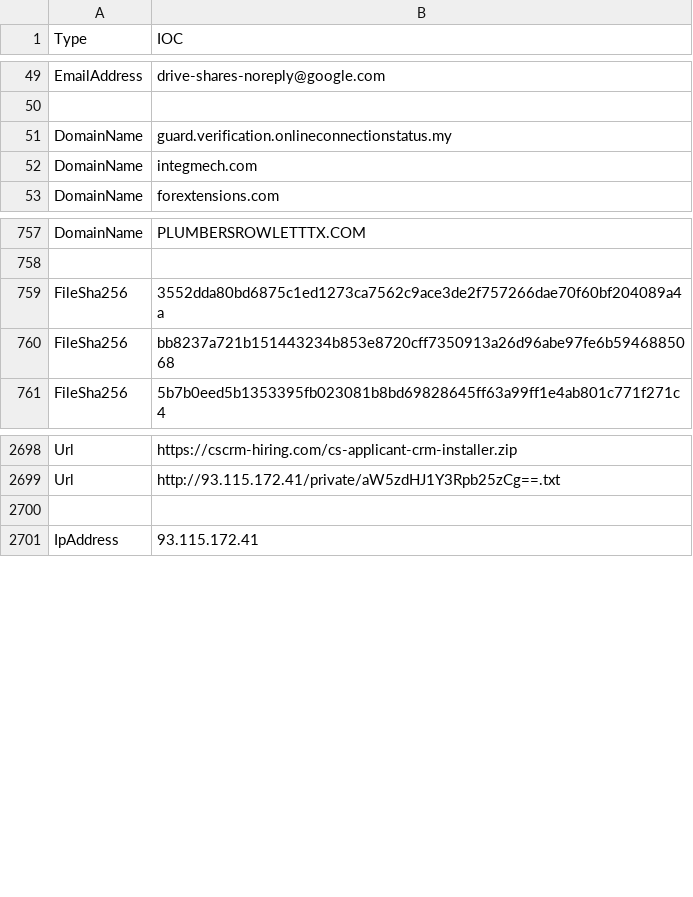
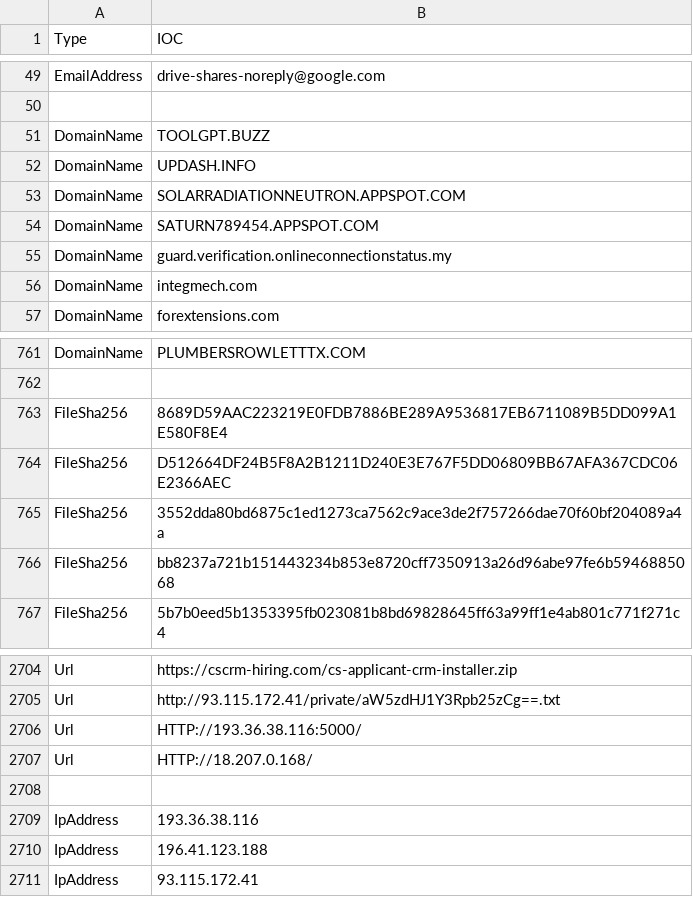
Before and after one commit to yarivdv/SORTED_IOC, a CSV file: Sorted_IOC.csv, drawn as a sheet; only a part is shown, gaps mark what is left out.

Commit message:
Update Sorted_IOC.csv

```diff
--- a/Sorted_IOC.csv
+++ b/Sorted_IOC.csv
@@ -50,2 +50,6 @@ EmailAddress,drive-shares-noreply@google.com
 
+DomainName,TOOLGPT.BUZZ
+DomainName,UPDASH.INFO
+DomainName,SOLARRADIATIONNEUTRON.APPSPOT.COM
+DomainName,SATURN789454.APPSPOT.COM
 DomainName,guard.verification.onlineconnectionstatus.my
@@ -758,2 +762,4 @@ DomainName,PLUMBERSROWLETTTX.COM
 
+FileSha256,8689D59AAC223219E0FDB7886BE289A9536817EB6711089B5DD099A1E580F8E4
+FileSha256,D512664DF24B5F8A2B1211D240E3E767F5DD06809BB67AFA367CDC06E2366AEC
 FileSha256,3552dda80bd6875c1ed1273ca7562c9ace3de2f757266dae70f60bf204089a4a
@@ -2699,3 +2705,7 @@ Url,https://cscrm-hiring.com/cs-applicant-crm-installer.zip
 Url,http://93.115.172.41/private/aW5zdHJ1Y3Rpb25zCg==.txt
+Url,HTTP://193.36.38.116:5000/
+Url,HTTP://18.207.0.168/
 
+IpAddress,193.36.38.116
+IpAddress,196.41.123.188
 IpAddress,93.115.172.41
```
